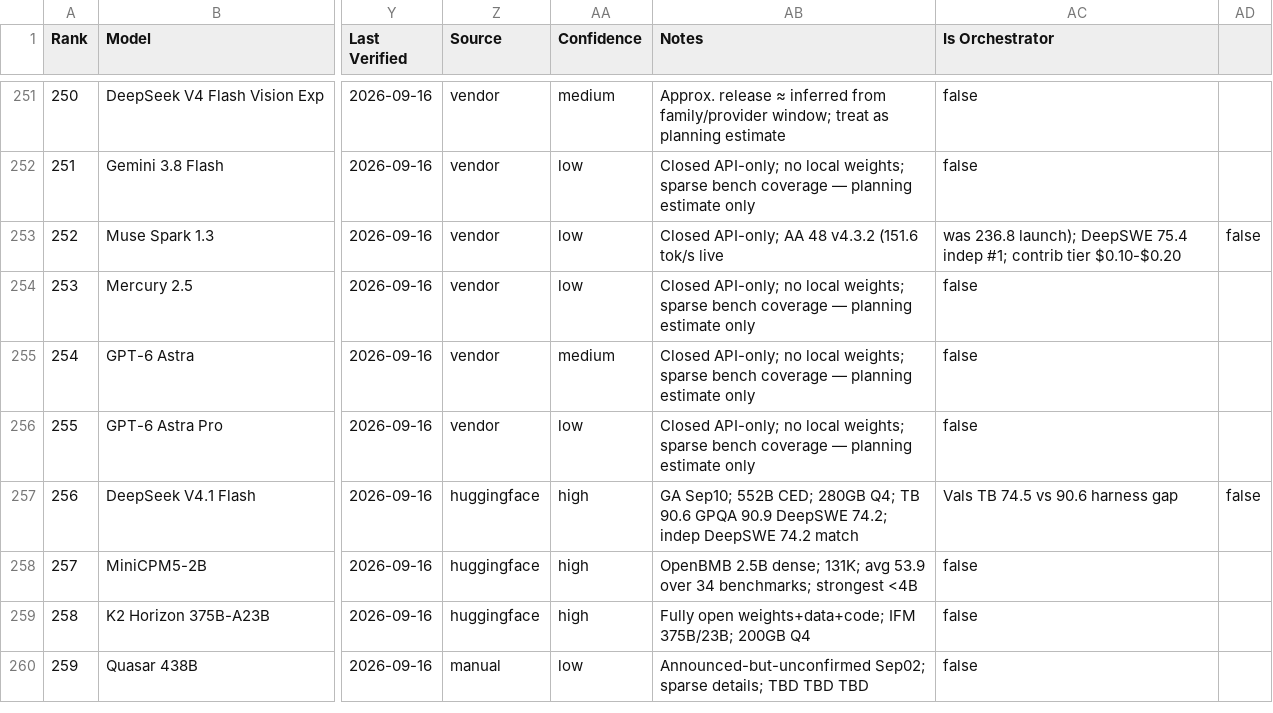
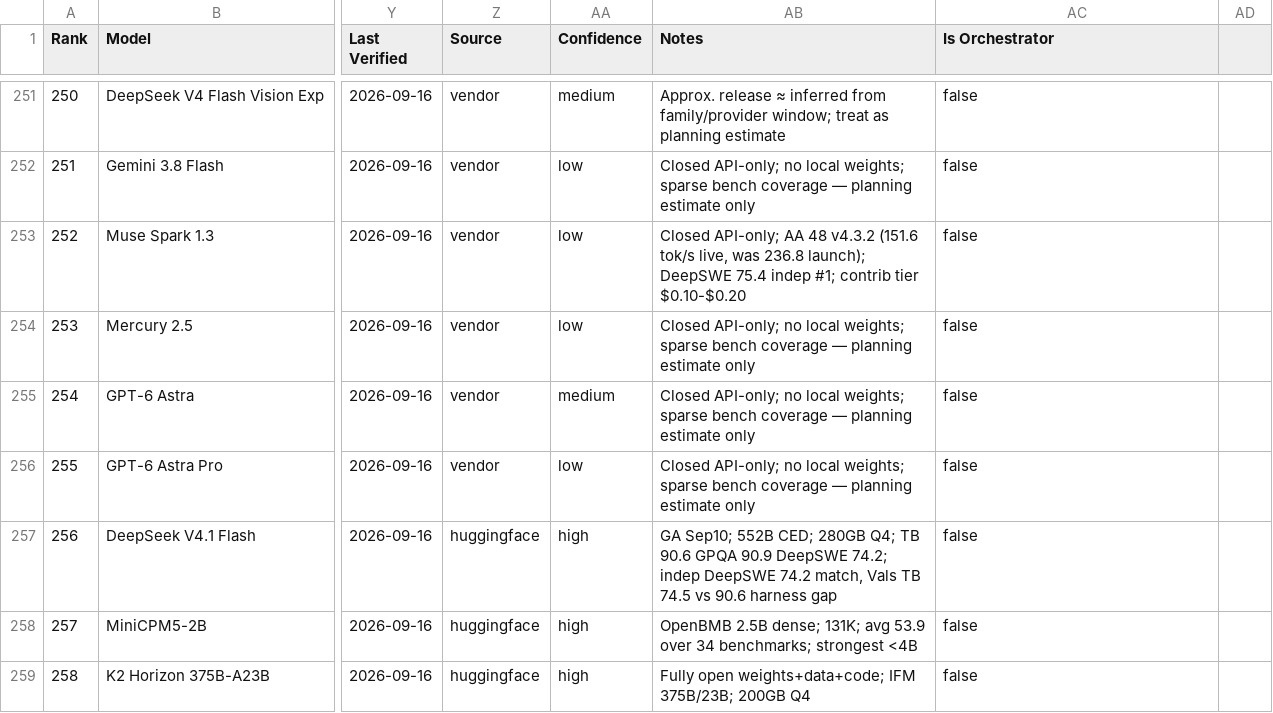
Before and after one commit to sachindeepcleaning-coder/ai-tracker, a CSV file: coding_benchmarks_july2026_final.csv, drawn as a sheet; only a part is shown, gaps mark what is left out; the shorter side is filled out with more unchanged rows; the diff names each change by its address in the sheet, - before the commit and + after, or states it on an @@ line.

Commit message:
fix(data): quote Notes cells with commas (Spark 1.3, V4.1 Flash); add CSV cell-count and is_orchestrator gates to regen

```diff
--- a/coding_benchmarks_july2026_final.csv
+++ b/coding_benchmarks_july2026_final.csv
-AB253 (Notes): …(151.6 tok/s live
+AB253 (Notes): …(151.6 tok/s live, was 236.8 launch); DeepSWE 75.4 indep #1; contrib tier $0.10-$0.20
-AC253 (Is Orchestrator): was 236.8 launch); DeepSWE 75.4 indep #1; contrib tier $0.10-$0.20
+AC253 (Is Orchestrator): false
-AD253: false
+AD253: (empty)
-AB257 (Notes): …DeepSWE 74.2 match
+AB257 (Notes): …DeepSWE 74.2 match, Vals TB 74.5 vs 90.6 harness gap
-AC257 (Is Orchestrator): Vals TB 74.5 vs 90.6 harness gap
+AC257 (Is Orchestrator): false
-AD257: false
+AD257: (empty)
```
Also changed, not shown: 2 other files.
